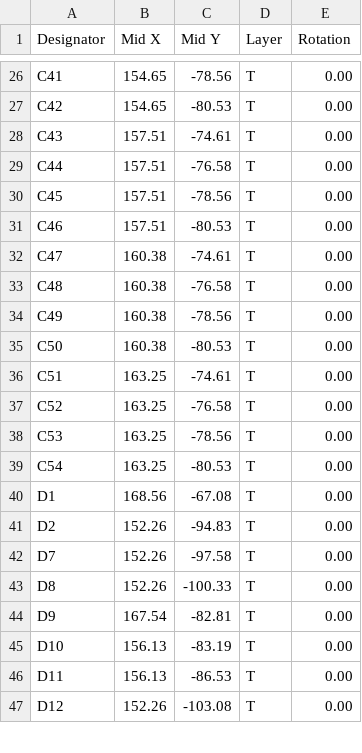
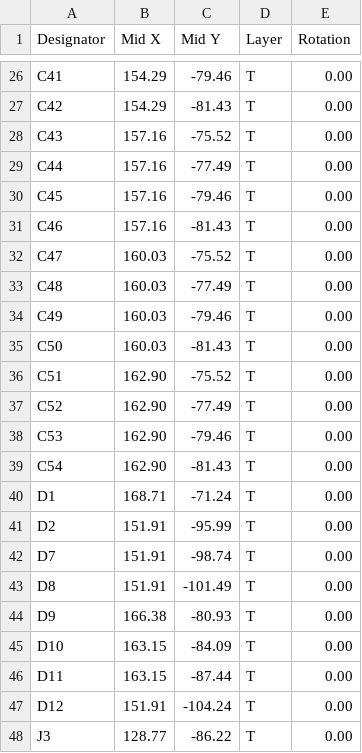
Before and after one commit to DanNixon/bled, a CSV file: pcb/bled-stamp/fab/pos.csv, drawn as a sheet; only a part is shown, gaps mark what is left out; the diff covers the shown part only; the diff names each change by its address in the sheet, - before the commit and + after, or states it on an @@ line.

```diff
--- a/pcb/bled-stamp/fab/pos.csv
+++ b/pcb/bled-stamp/fab/pos.csv
-B26:B27 (Mid X): 154.65
+B26:B27 (Mid X): 154.29
-C26 (Mid Y): -78.56
+C26 (Mid Y): -79.46
-C27 (Mid Y): -80.53
+C27 (Mid Y): -81.43
-B28:B31 (Mid X): 157.51
+B28:B31 (Mid X): 157.16
-C28 (Mid Y): -74.61
+C28 (Mid Y): -75.52
-C29 (Mid Y): -76.58
+C29 (Mid Y): -77.49
-C30 (Mid Y): -78.56
+C30 (Mid Y): -79.46
-C31 (Mid Y): -80.53
+C31 (Mid Y): -81.43
-B32:B35 (Mid X): 160.38
+B32:B35 (Mid X): 160.03
-C32 (Mid Y): -74.61
+C32 (Mid Y): -75.52
-C33 (Mid Y): -76.58
+C33 (Mid Y): -77.49
-C34 (Mid Y): -78.56
+C34 (Mid Y): -79.46
-C35 (Mid Y): -80.53
+C35 (Mid Y): -81.43
-B36:B39 (Mid X): 163.25
+B36:B39 (Mid X): 162.90
-C36 (Mid Y): -74.61
+C36 (Mid Y): -75.52
-C37 (Mid Y): -76.58
+C37 (Mid Y): -77.49
-C38 (Mid Y): -78.56
+C38 (Mid Y): -79.46
-C39 (Mid Y): -80.53
+C39 (Mid Y): -81.43
-B40 (Mid X): 168.56
+B40 (Mid X): 168.71
-C40 (Mid Y): -67.08
+C40 (Mid Y): -71.24
-B41:B43 (Mid X): 152.26
+B41:B43 (Mid X): 151.91
-C41 (Mid Y): -94.83
+C41 (Mid Y): -95.99
-C42 (Mid Y): -97.58
+C42 (Mid Y): -98.74
-C43 (Mid Y): -100.33
+C43 (Mid Y): -101.49
-B44 (Mid X): 167.54
+B44 (Mid X): 166.38
-C44 (Mid Y): -82.81
+C44 (Mid Y): -80.93
-B45:B46 (Mid X): 156.13
+B45:B46 (Mid X): 163.15
-C45 (Mid Y): -83.19
+C45 (Mid Y): -84.09
-C46 (Mid Y): -86.53
+C46 (Mid Y): -87.44
-B47 (Mid X): 152.26
+B47 (Mid X): 151.91
-C47 (Mid Y): -103.08
+C47 (Mid Y): -104.24
+row 48: J3 | 128.77 | -86.22 | T | 0.00
```
Also changed, not shown: 134 edited cells elsewhere in this file, pcb/bled-stamp/fab/bom.csv, 17 other files.
